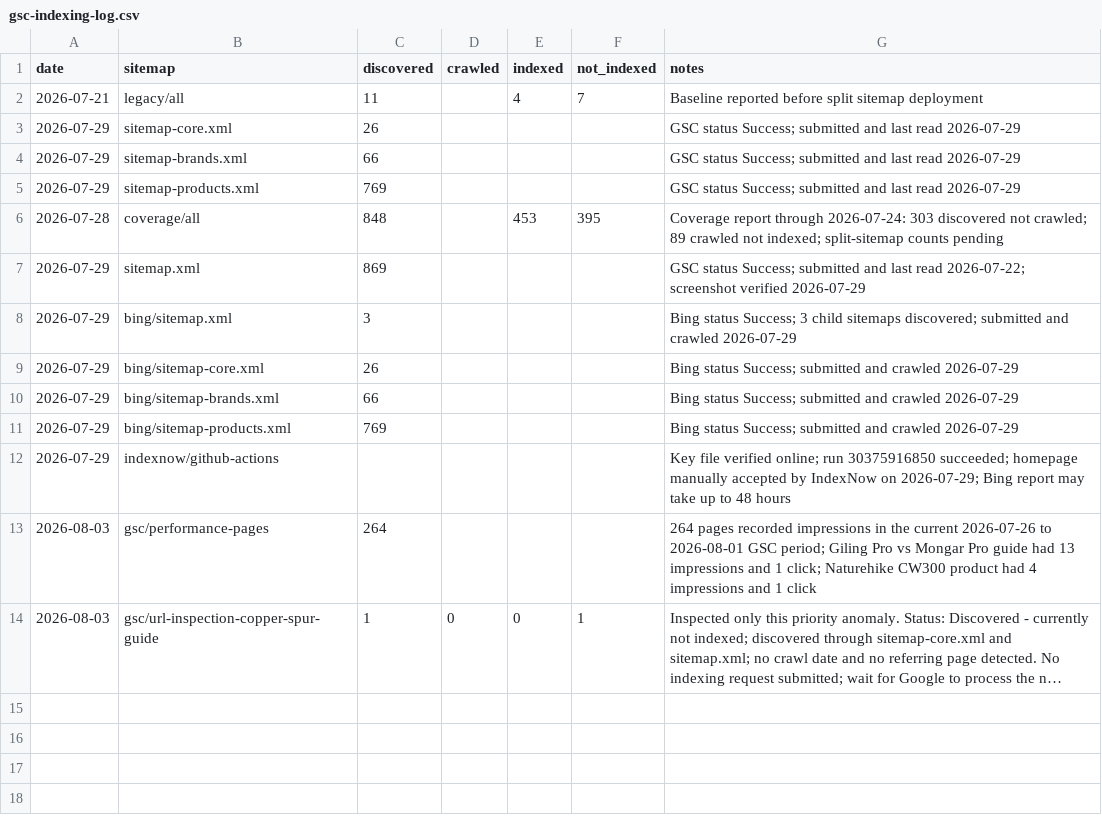
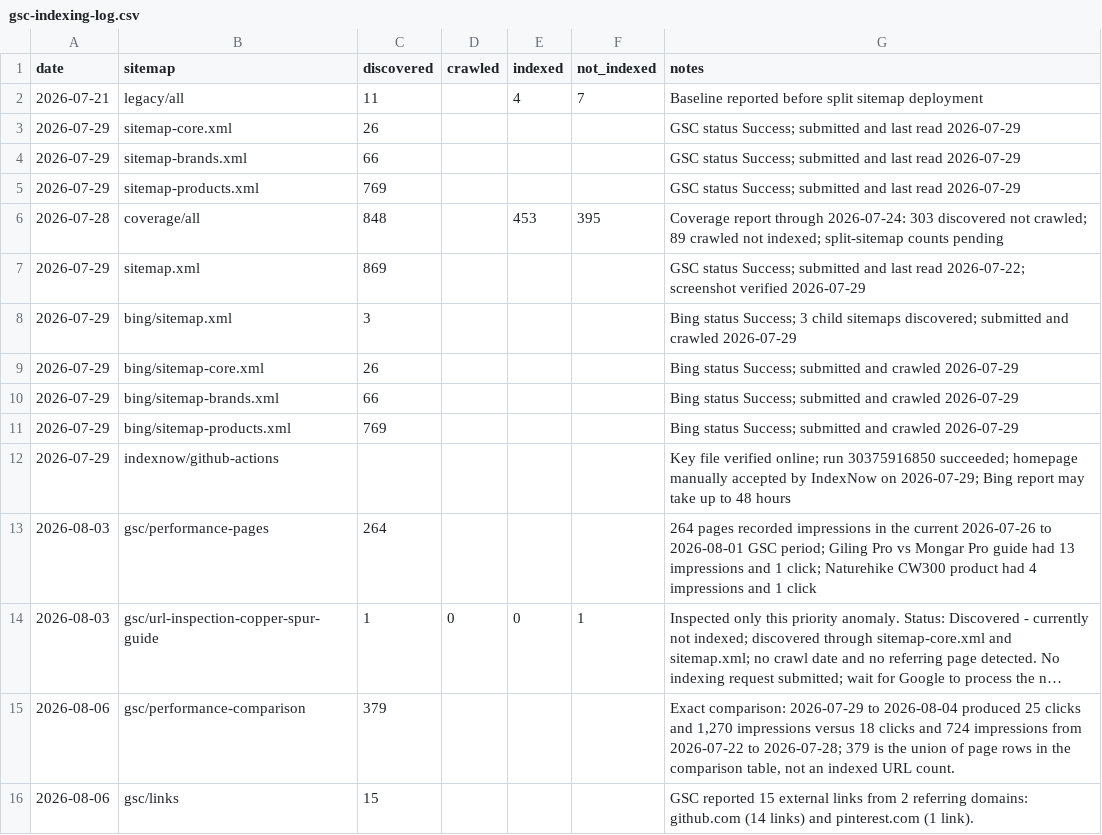
Before and after one commit to guanxu0813-sys/my_camping_website, a CSV file: docs/gsc-indexing-log.csv, drawn as a sheet; long unchanged cells end in …; the diff names each change by its address in the sheet, - before the commit and + after, or states it on an @@ line.

```diff
--- a/docs/gsc-indexing-log.csv
+++ b/docs/gsc-indexing-log.csv
+row 15: 2026-08-06 | gsc/performance-comparison | 379 |  |  |  | Exact comparison: 2026-07-29 to 2026-08-04 produced 25 clicks and 1,270 impressions versus 18 clicks and 724 impressions from 2026-07-22 to 2026-07-28; 379 is the union of page rows in the comparison table, not an indexed URL count.
+row 16: 2026-08-06 | gsc/links | 15 |  |  |  | GSC reported 15 external links from 2 referring domains: github.com (14 links) and pinterest.com (1 link).
```
Also changed, not shown: docs/growth-metrics.csv, 2 other files.
